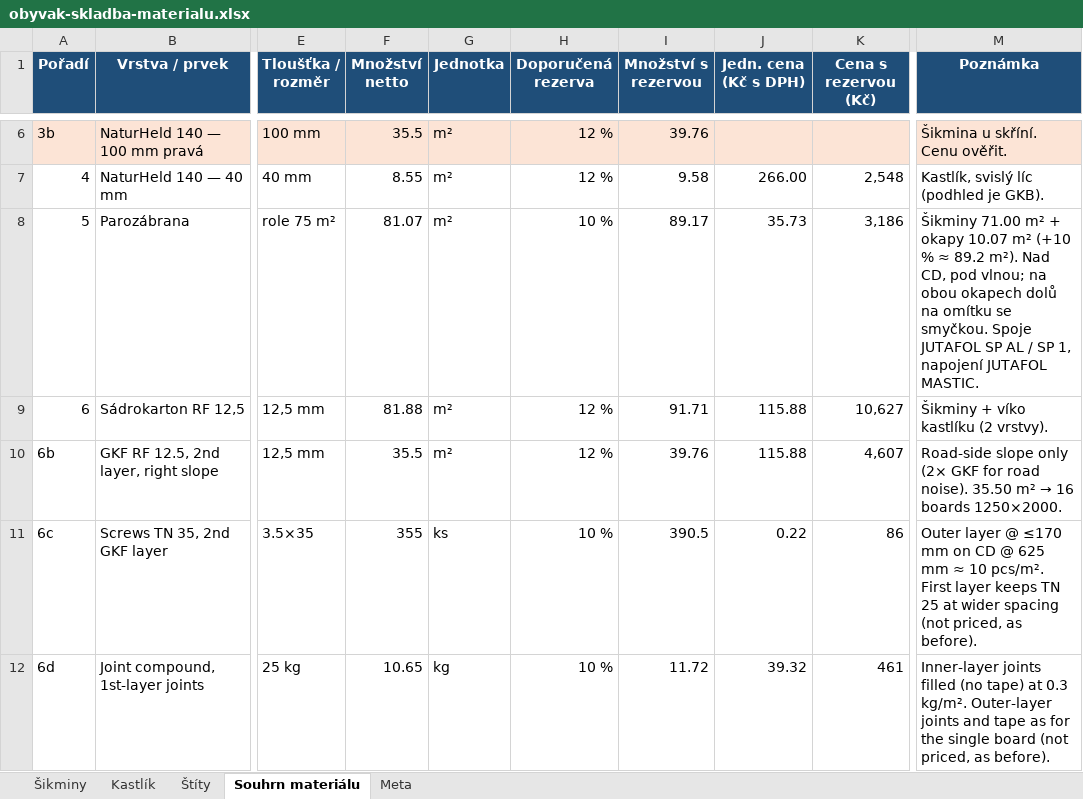
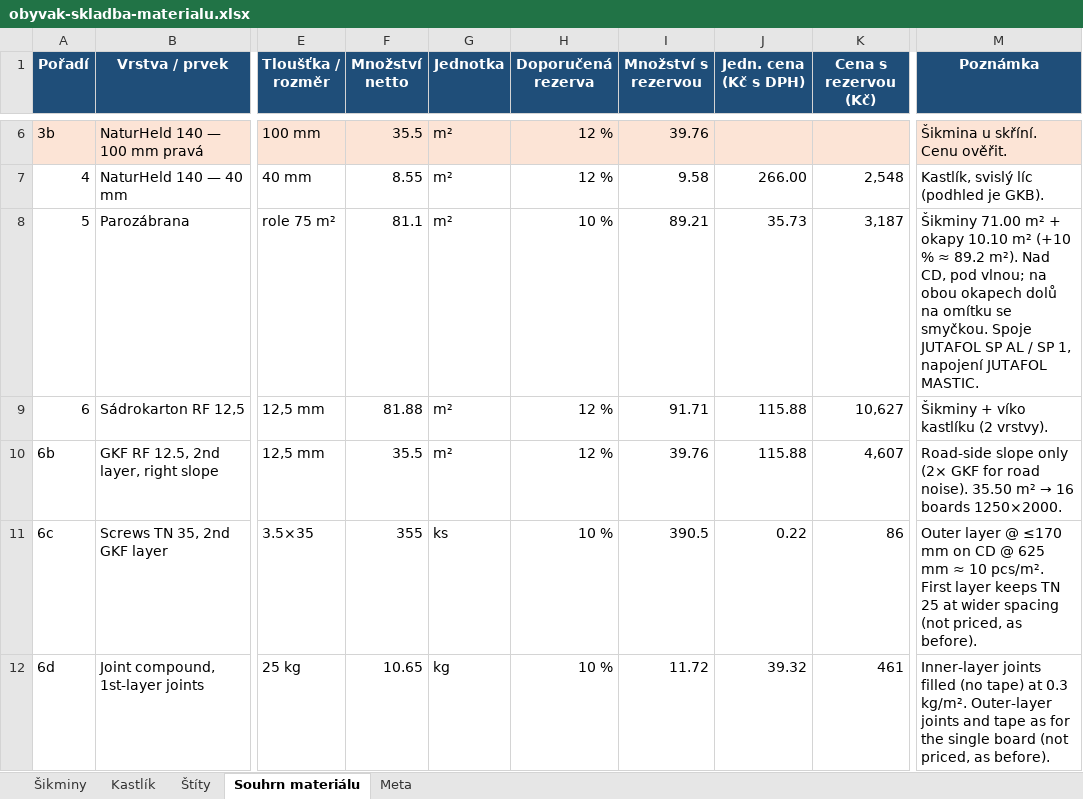
Before and after one commit to pteasima/Blueprints, an Excel workbook: docs/obyvak-skladba-materialu.xlsx, sheet Souhrn materiálu, drawn as a sheet; only a part is shown, gaps mark what is left out; values as stored, in another font and other column widths than the file's, no borders; the diff covers the shown part only; the diff names each change by its address in the sheet, - before the commit and + after, or states it on an @@ line.

```diff
--- a/docs/obyvak-skladba-materialu.xlsx (sheet Souhrn materiálu)
+++ b/docs/obyvak-skladba-materialu.xlsx (sheet Souhrn materiálu)
-F8 (Množství netto): 81.07
+F8 (Množství netto): 81.1
-I8 (Množství s rezervou): 89.17
+I8 (Množství s rezervou): 89.21
-K8 (Cena s rezervou (Kč)): 3,186
+K8 (Cena s rezervou (Kč)): 3,187
-M8 (Poznámka): …+ okapy 10.07 m² (+10…
+M8 (Poznámka): …+ okapy 10.10 m² (+10…
```
Also changed, not shown: 1 added row and 20 edited cells elsewhere in this sheet, sheet Šikminy, sheet Štíty, sheet Kastlík, sheet Meta, 13 other files.
